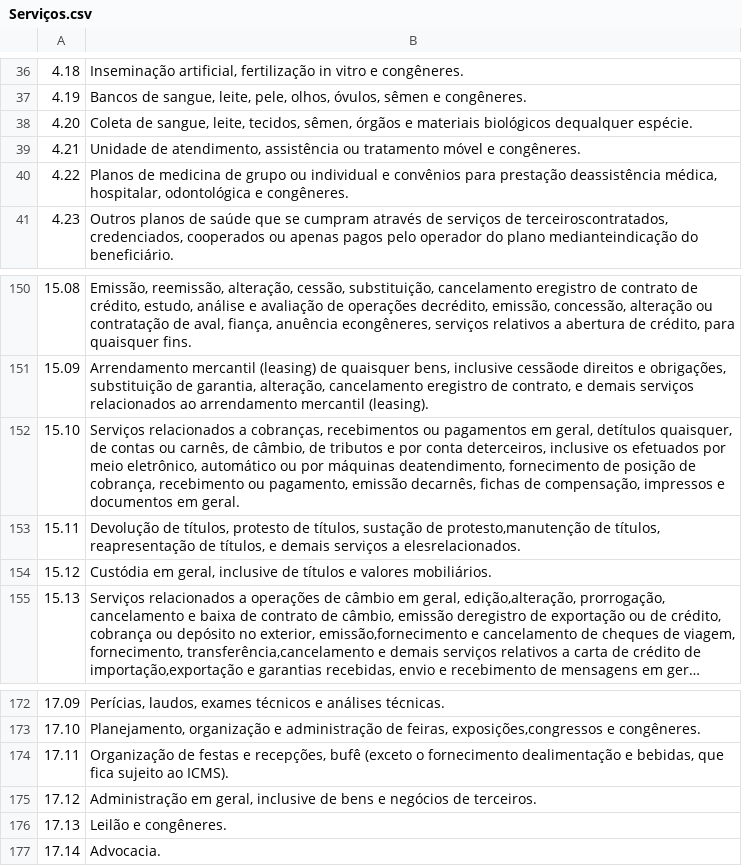
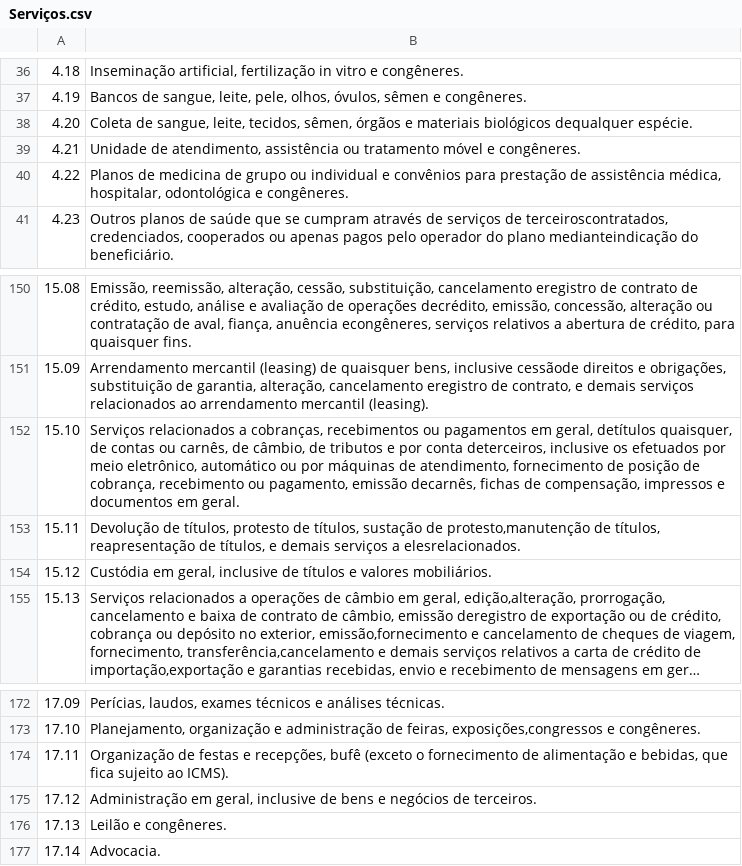
Before and after one commit to Italo-IFS/Assistente_Contabil, a CSV file: tables/Serviços.csv, drawn as a sheet; only a part is shown, gaps mark what is left out; long unchanged cells end in ….

Commit message:
Update Serviços.csv

```diff
--- a/tables/Serviços.csv
+++ b/tables/Serviços.csv
@@ -39,3 +39,3 @@
 4.21;Unidade de atendimento, assistência ou tratamento móvel e congêneres.
-4.22;Planos de medicina de grupo ou individual e convênios para prestação deassistência médica, hospitalar, odontológica e congêneres.
+4.22;Planos de medicina de grupo ou individual e convênios para prestação de assistência médica, hospitalar, odontológica e congêneres.
 4.23;Outros planos de saúde que se cumpram através de serviços de terceiroscontratados, credenciados, cooperados ou apenas pagos pelo operador do plano medianteindicação do beneficiário.
@@ -151,3 +151,3 @@
 15.09;Arrendamento mercantil (leasing) de quaisquer bens, inclusive cessãode direitos e obrigações, substituição de garantia, alteração, cancelamento eregistro de contrato, e demais serviços relacionados ao arrendamento mercantil (leasing).
-15.10;Serviços relacionados a cobranças, recebimentos ou pagamentos em geral, detítulos quaisquer, de contas ou carnês, de câmbio, de tributos e por conta deterceiros, inclusive os efetuados por meio eletrônico, automático ou por máquinas deatendimento, fornecimento de posição de cobrança, recebimento ou pagamento, emissão decarnês, fichas de compensação, impressos e documentos em geral.
+15.10;Serviços relacionados a cobranças, recebimentos ou pagamentos em geral, detítulos quaisquer, de contas ou carnês, de câmbio, de tributos e por conta deterceiros, inclusive os efetuados por meio eletrônico, automático ou por máquinas de atendimento, fornecimento de posição de cobrança, recebimento ou pagamento, emissão decarnês, fichas de compensação, impressos e documentos em geral.
 15.11;Devolução de títulos, protesto de títulos, sustação de protesto,manutenção de títulos, reapresentação de títulos, e demais serviços a elesrelacionados.
@@ -173,3 +173,3 @@
 17.10;Planejamento, organização e administração de feiras, exposições,congressos e congêneres.
-17.11;Organização de festas e recepções, bufê (exceto o fornecimento dealimentação e bebidas, que fica sujeito ao ICMS).
+17.11;Organização de festas e recepções, bufê (exceto o fornecimento de alimentação e bebidas, que fica sujeito ao ICMS).
 17.12;Administração em geral, inclusive de bens e negócios de terceiros.
```
